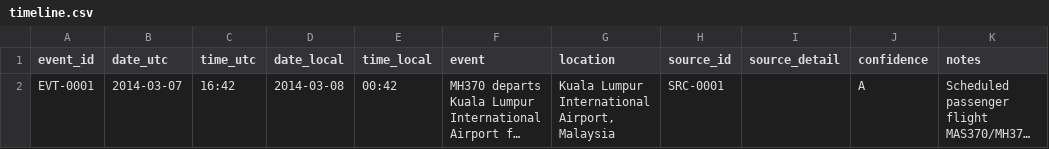
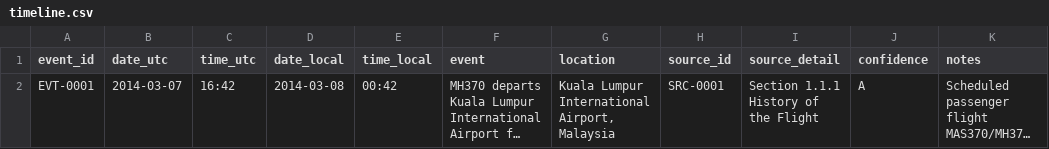
Before and after one commit to Thwantac/MH370-Interactive-Technical-Atlas, a CSV file: data/timeline.csv, drawn as a sheet; long unchanged cells end in …; the diff names each change by its address in the sheet, - before the commit and + after, or states it on an @@ line.

Commit message:
Add extracted report text and cite first timeline event

```diff
--- a/data/timeline.csv
+++ b/data/timeline.csv
-I2 (source_detail): (empty)
+I2 (source_detail): Section 1.1.1 History of the Flight
```
Also changed, not shown: 1 other file.
